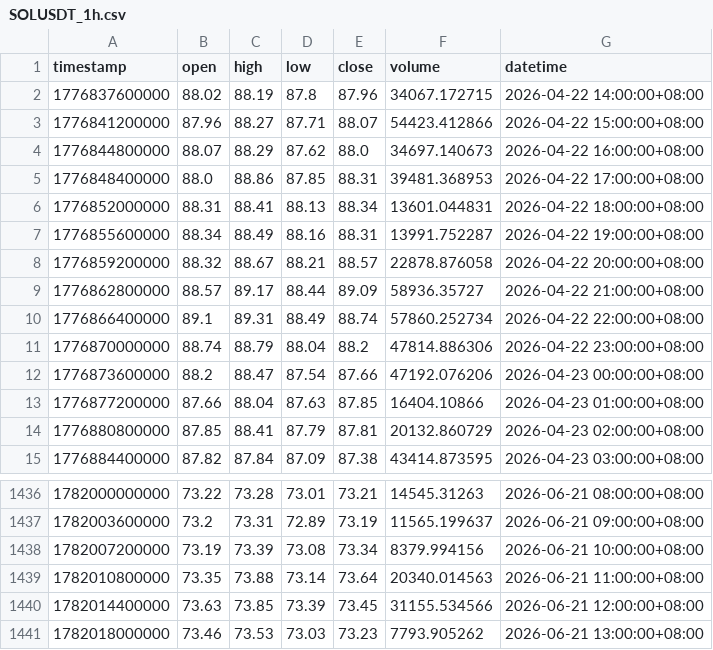
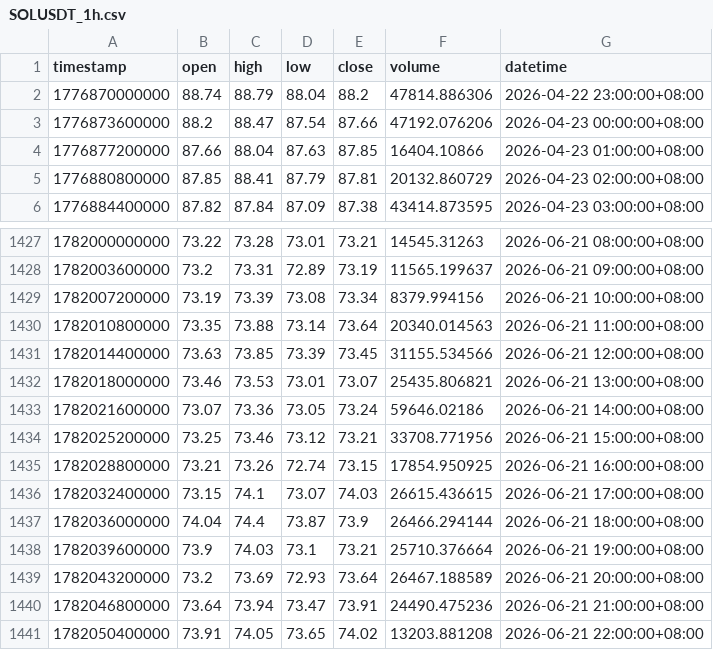
Before and after one commit to jabine9966/sol-perp-quant-report, a CSV file: data/SOLUSDT_1h.csv, drawn as a sheet; only a part is shown, gaps mark what is left out.

```diff
--- a/data/SOLUSDT_1h.csv
+++ b/data/SOLUSDT_1h.csv
@@ -1,11 +1,2 @@
 timestamp,open,high,low,close,volume,datetime
-1776837600000,88.02,88.19,87.8,87.96,34067.172715,2026-04-22 14:00:00+08:00
-1776841200000,87.96,88.27,87.71,88.07,54423.412866,2026-04-22 15:00:00+08:00
-1776844800000,88.07,88.29,87.62,88.0,34697.140673,2026-04-22 16:00:00+08:00
-1776848400000,88.0,88.86,87.85,88.31,39481.368953,2026-04-22 17:00:00+08:00
-1776852000000,88.31,88.41,88.13,88.34,13601.044831,2026-04-22 18:00:00+08:00
-1776855600000,88.34,88.49,88.16,88.31,13991.752287,2026-04-22 19:00:00+08:00
-1776859200000,88.32,88.67,88.21,88.57,22878.876058,2026-04-22 20:00:00+08:00
-1776862800000,88.57,89.17,88.44,89.09,58936.35727,2026-04-22 21:00:00+08:00
-1776866400000,89.1,89.31,88.49,88.74,57860.252734,2026-04-22 22:00:00+08:00
 1776870000000,88.74,88.79,88.04,88.2,47814.886306,2026-04-22 23:00:00+08:00
@@ -1440,2 +1431,11 @@ timestamp,open,high,low,close,volume,datetime
 1782014400000,73.63,73.85,73.39,73.45,31155.534566,2026-06-21 12:00:00+08:00
-1782018000000,73.46,73.53,73.03,73.23,7793.905262,2026-06-21 13:00:00+08:00
+1782018000000,73.46,73.53,73.01,73.07,25435.806821,2026-06-21 13:00:00+08:00
+1782021600000,73.07,73.36,73.05,73.24,59646.02186,2026-06-21 14:00:00+08:00
+1782025200000,73.25,73.46,73.12,73.21,33708.771956,2026-06-21 15:00:00+08:00
+1782028800000,73.21,73.26,72.74,73.15,17854.950925,2026-06-21 16:00:00+08:00
+1782032400000,73.15,74.1,73.07,74.03,26615.436615,2026-06-21 17:00:00+08:00
+1782036000000,74.04,74.4,73.87,73.9,26466.294144,2026-06-21 18:00:00+08:00
+1782039600000,73.9,74.03,73.1,73.21,25710.376664,2026-06-21 19:00:00+08:00
+1782043200000,73.2,73.69,72.93,73.64,26467.188589,2026-06-21 20:00:00+08:00
+1782046800000,73.64,73.94,73.47,73.91,24490.475236,2026-06-21 21:00:00+08:00
+1782050400000,73.91,74.05,73.65,74.02,13203.881208,2026-06-21 22:00:00+08:00
```
Also changed, not shown: data/SOLUSDT_15m.csv, data/SOLUSDT_2h.csv, 2 other files.
